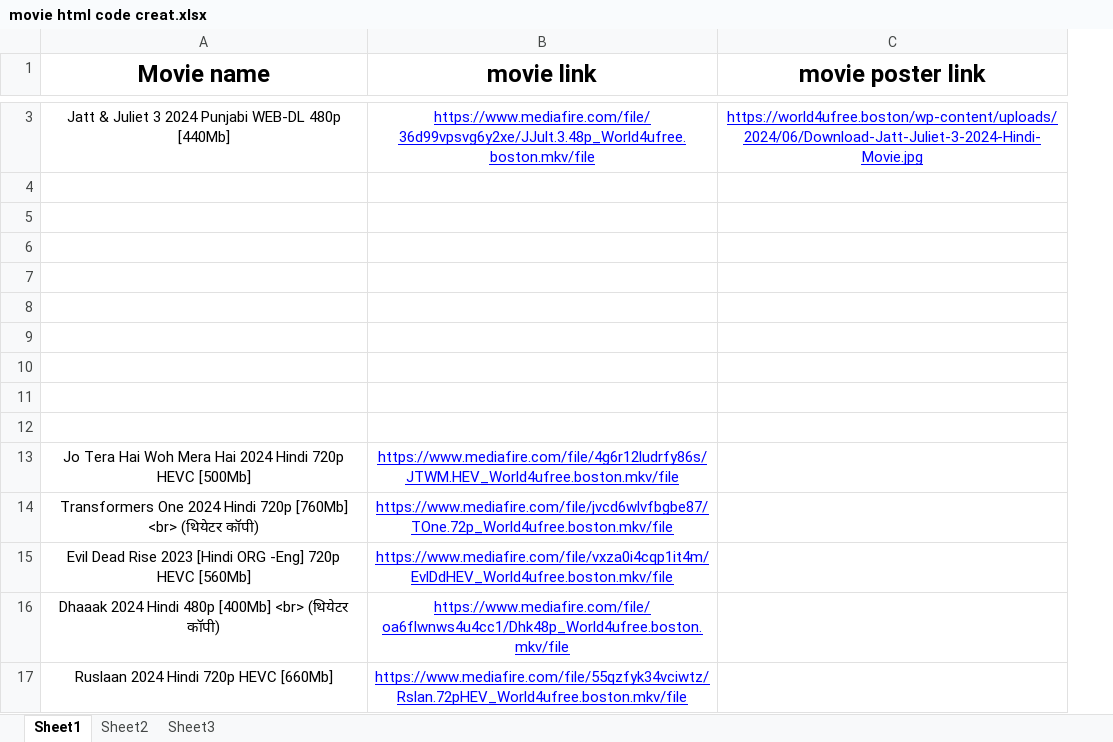
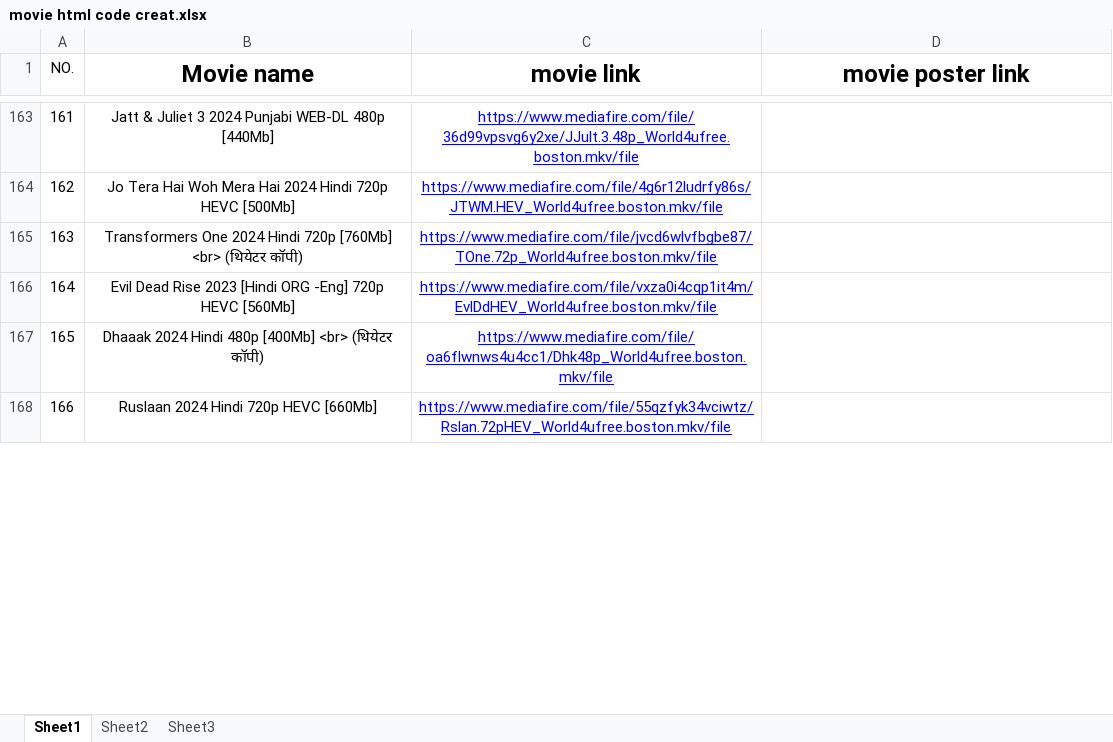
Before and after one commit to Ritesh2803/Hindi-GK, an Excel workbook: paid-courses-for-free/primecinema.live/Movies-database/movie html code creat.xlsx, sheet Sheet1, drawn as a sheet; only a part is shown, gaps mark what is left out; values as stored, in another font and other column widths than the file's, no borders; removed rows and columns are numbered as before the commit, all else as after; the diff covers the shown part only; the diff names each change by its address in the sheet, - before the commit and + after, or states it on an @@ line.

```diff
--- a/paid-courses-for-free/primecinema.live/Movies-database/movie html code creat.xlsx (sheet Sheet1)
+++ b/paid-courses-for-free/primecinema.live/Movies-database/movie html code creat.xlsx (sheet Sheet1)
+column A (NO.), rows 163-168: 161 | 162 | 163 | 164 | 165 | 166
-D163 (movie poster link): https://world4ufree.boston/wp-content/uploads/2024/06/Download-Jatt-Juliet-3-2024-Hindi-Movie.jpg
+D163 (movie poster link): (empty)
-row 4: (empty)
-row 5: (empty)
-row 6: (empty)
-row 7: (empty)
-row 8: (empty)
-row 9: (empty)
-row 10: (empty)
-row 11: (empty)
-row 12: (empty)
```
Also changed, not shown: 190 added rows elsewhere in this sheet, sheet Sheet2, sheet Sheet3, formulas that keep their value, 1 other file.
